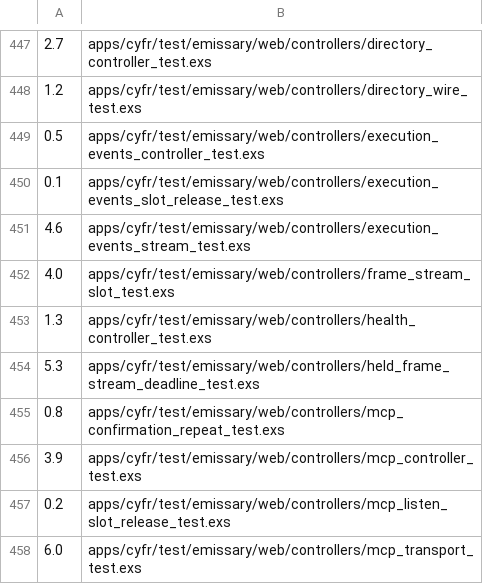
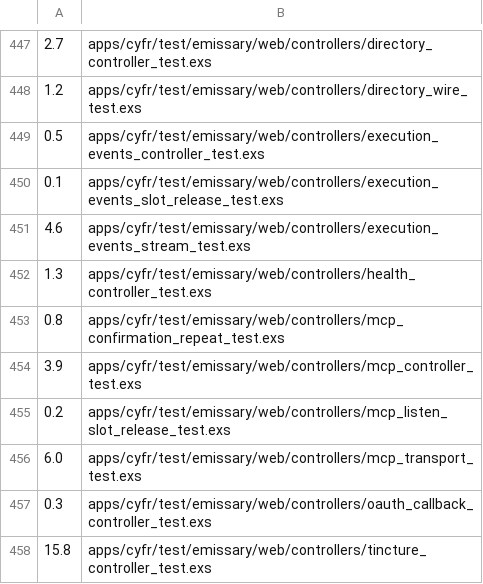
Before and after one commit to cyfrworks/cyfr, a TSV file: scripts/test-partition-weights.tsv, drawn as a sheet; only a part is shown, gaps mark what is left out; the shorter side is filled out with more unchanged rows.

Commit message:
Drop the event-stream test reader and the deleted tests' weights

```diff
--- a/scripts/test-partition-weights.tsv
+++ b/scripts/test-partition-weights.tsv
@@ -451,5 +451,3 @@
 4.6	apps/cyfr/test/emissary/web/controllers/execution_events_stream_test.exs
-4.0	apps/cyfr/test/emissary/web/controllers/frame_stream_slot_test.exs
 1.3	apps/cyfr/test/emissary/web/controllers/health_controller_test.exs
-5.3	apps/cyfr/test/emissary/web/controllers/held_frame_stream_deadline_test.exs
 0.8	apps/cyfr/test/emissary/web/controllers/mcp_confirmation_repeat_test.exs
```
Also changed, not shown: 1 other file.
